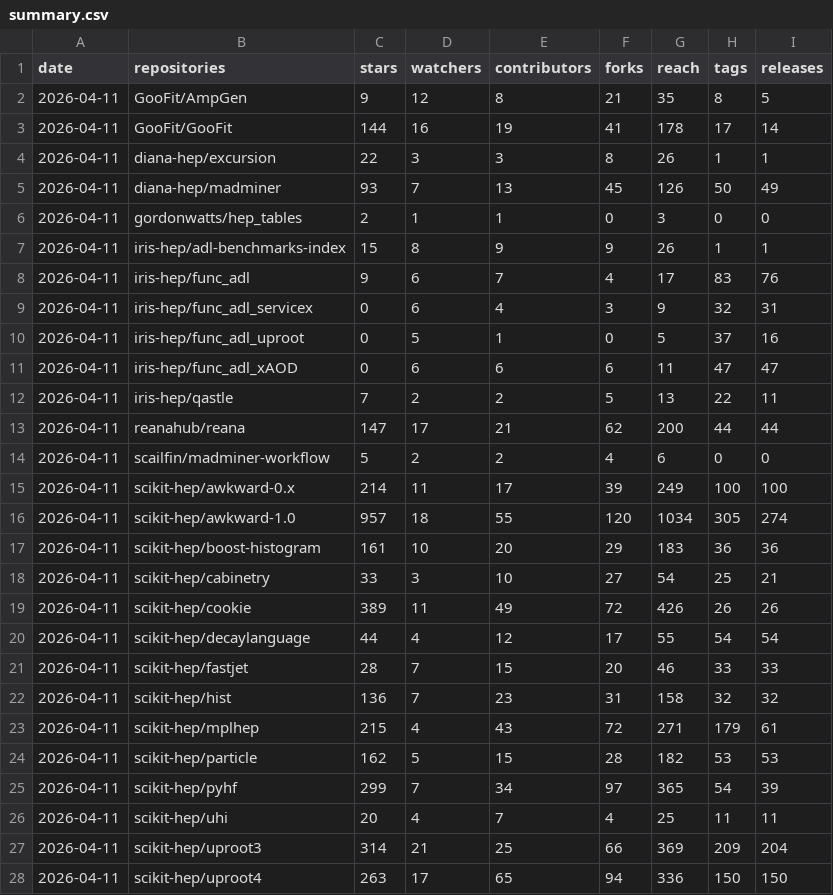
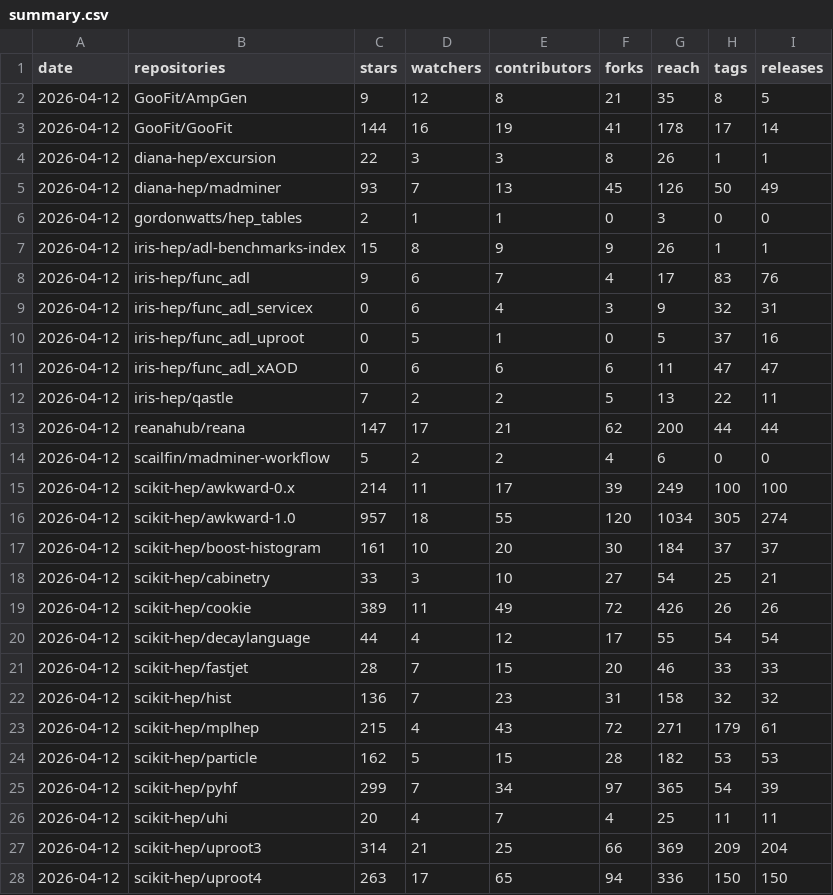
Before and after one commit to iris-hep/analysis-community-summary, a CSV file: summary.csv, drawn as a sheet; only a part is shown; the diff covers the shown part only.

```diff
--- a/summary.csv
+++ b/summary.csv
@@ -1,28 +1,28 @@
 date,repositories,stars,watchers,contributors,forks,reach,tags,releases
-2026-04-11,GooFit/AmpGen,9,12,8,21,35,8,5
-2026-04-11,GooFit/GooFit,144,16,19,41,178,17,14
-2026-04-11,diana-hep/excursion,22,3,3,8,26,1,1
-2026-04-11,diana-hep/madminer,93,7,13,45,126,50,49
-2026-04-11,gordonwatts/hep_tables,2,1,1,0,3,0,0
-2026-04-11,iris-hep/adl-benchmarks-index,15,8,9,9,26,1,1
-2026-04-11,iris-hep/func_adl,9,6,7,4,17,83,76
-2026-04-11,iris-hep/func_adl_servicex,0,6,4,3,9,32,31
-2026-04-11,iris-hep/func_adl_uproot,0,5,1,0,5,37,16
-2026-04-11,iris-hep/func_adl_xAOD,0,6,6,6,11,47,47
-2026-04-11,iris-hep/qastle,7,2,2,5,13,22,11
-2026-04-11,reanahub/reana,147,17,21,62,200,44,44
-2026-04-11,scailfin/madminer-workflow,5,2,2,4,6,0,0
-2026-04-11,scikit-hep/awkward-0.x,214,11,17,39,249,100,100
-2026-04-11,scikit-hep/awkward-1.0,957,18,55,120,1034,305,274
-2026-04-11,scikit-hep/boost-histogram,161,10,20,29,183,36,36
-2026-04-11,scikit-hep/cabinetry,33,3,10,27,54,25,21
-2026-04-11,scikit-hep/cookie,389,11,49,72,426,26,26
-2026-04-11,scikit-hep/decaylanguage,44,4,12,17,55,54,54
-2026-04-11,scikit-hep/fastjet,28,7,15,20,46,33,33
-2026-04-11,scikit-hep/hist,136,7,23,31,158,32,32
-2026-04-11,scikit-hep/mplhep,215,4,43,72,271,179,61
-2026-04-11,scikit-hep/particle,162,5,15,28,182,53,53
-2026-04-11,scikit-hep/pyhf,299,7,34,97,365,54,39
-2026-04-11,scikit-hep/uhi,20,4,7,4,25,11,11
-2026-04-11,scikit-hep/uproot3,314,21,25,66,369,209,204
-2026-04-11,scikit-hep/uproot4,263,17,65,94,336,150,150
+2026-04-12,GooFit/AmpGen,9,12,8,21,35,8,5
+2026-04-12,GooFit/GooFit,144,16,19,41,178,17,14
+2026-04-12,diana-hep/excursion,22,3,3,8,26,1,1
+2026-04-12,diana-hep/madminer,93,7,13,45,126,50,49
+2026-04-12,gordonwatts/hep_tables,2,1,1,0,3,0,0
+2026-04-12,iris-hep/adl-benchmarks-index,15,8,9,9,26,1,1
+2026-04-12,iris-hep/func_adl,9,6,7,4,17,83,76
+2026-04-12,iris-hep/func_adl_servicex,0,6,4,3,9,32,31
+2026-04-12,iris-hep/func_adl_uproot,0,5,1,0,5,37,16
+2026-04-12,iris-hep/func_adl_xAOD,0,6,6,6,11,47,47
+2026-04-12,iris-hep/qastle,7,2,2,5,13,22,11
+2026-04-12,reanahub/reana,147,17,21,62,200,44,44
+2026-04-12,scailfin/madminer-workflow,5,2,2,4,6,0,0
+2026-04-12,scikit-hep/awkward-0.x,214,11,17,39,249,100,100
+2026-04-12,scikit-hep/awkward-1.0,957,18,55,120,1034,305,274
+2026-04-12,scikit-hep/boost-histogram,161,10,20,30,184,37,37
+2026-04-12,scikit-hep/cabinetry,33,3,10,27,54,25,21
+2026-04-12,scikit-hep/cookie,389,11,49,72,426,26,26
+2026-04-12,scikit-hep/decaylanguage,44,4,12,17,55,54,54
+2026-04-12,scikit-hep/fastjet,28,7,15,20,46,33,33
+2026-04-12,scikit-hep/hist,136,7,23,31,158,32,32
+2026-04-12,scikit-hep/mplhep,215,4,43,72,271,179,61
+2026-04-12,scikit-hep/particle,162,5,15,28,182,53,53
+2026-04-12,scikit-hep/pyhf,299,7,34,97,365,54,39
+2026-04-12,scikit-hep/uhi,20,4,7,4,25,11,11
+2026-04-12,scikit-hep/uproot3,314,21,25,66,369,209,204
+2026-04-12,scikit-hep/uproot4,263,17,65,94,336,150,150
```
Also changed, not shown: 9 edited cells elsewhere in this file, 1 other file.
